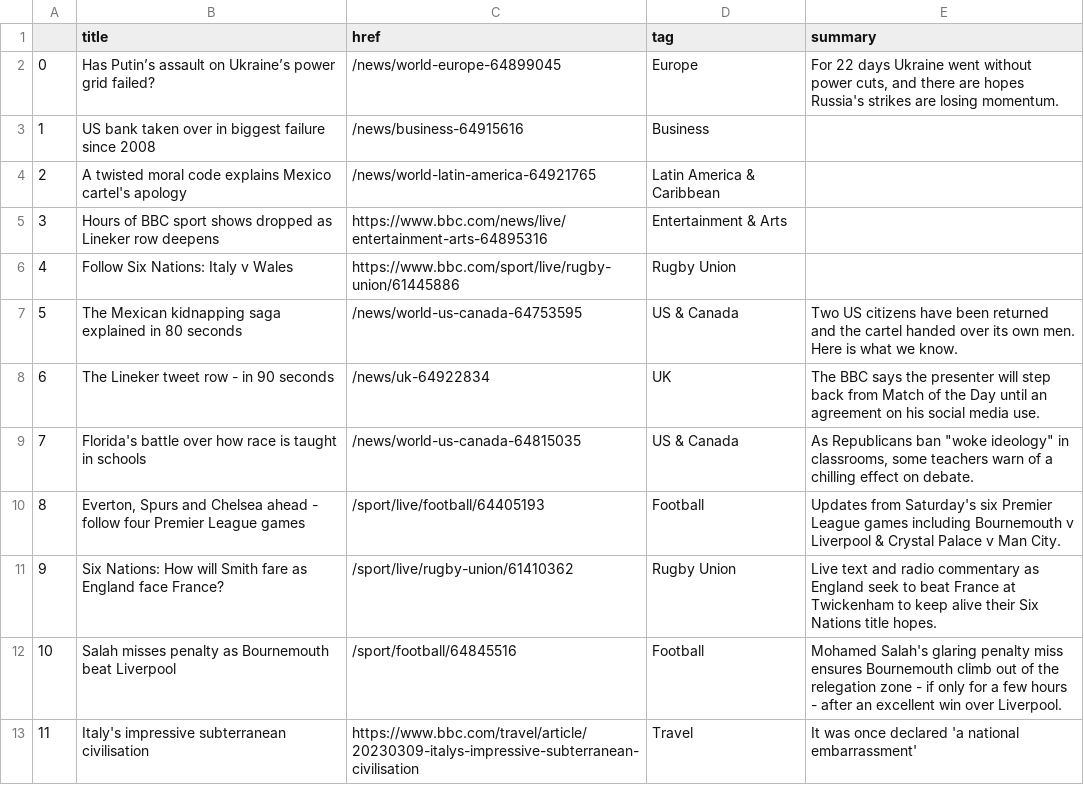
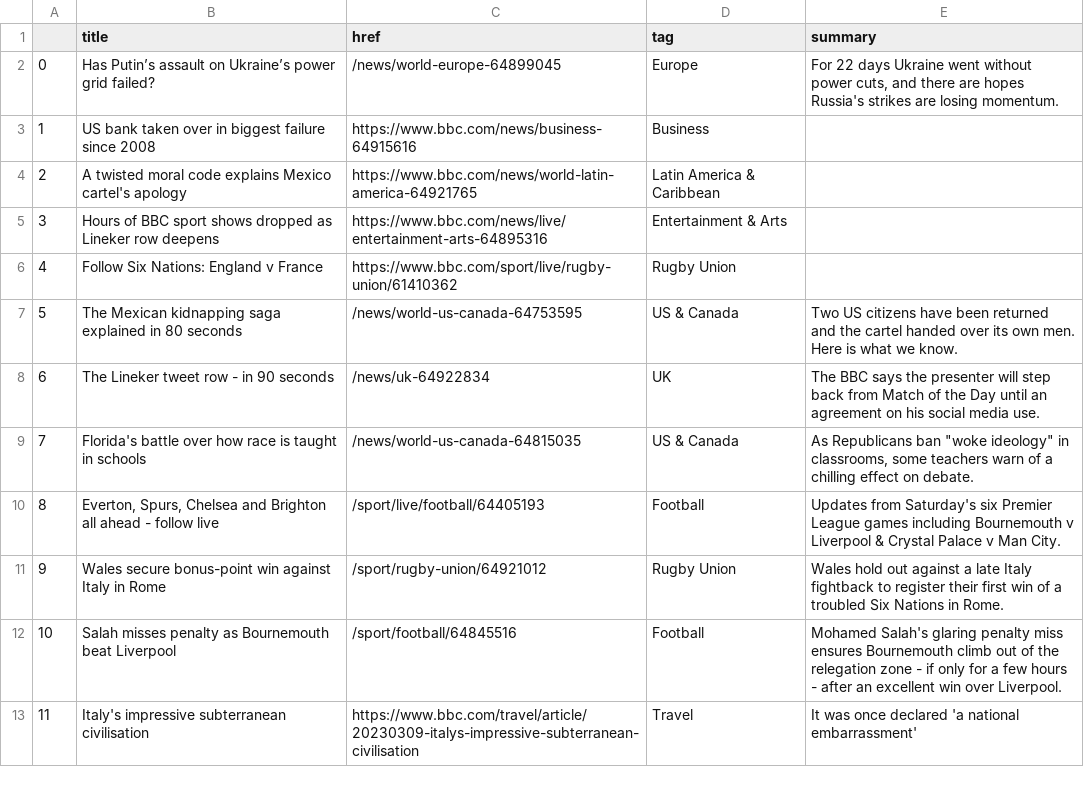
Before and after one commit to jjomalley/Auto-Scraper, a CSV file: bbc-headlines.csv, drawn as a sheet; only a part is shown.

```diff
--- a/bbc-headlines.csv
+++ b/bbc-headlines.csv
@@ -2,6 +2,6 @@
 0,Has Putin’s assault on Ukraine’s power grid failed?,/news/world-europe-64899045,Europe,"For 22 days Ukraine went without power cuts, and there are hopes Russia's strikes are losing momentum."
-1,US bank taken over in biggest failure since 2008,/news/business-64915616,Business,
-2,A twisted moral code explains Mexico cartel's apology,/news/world-latin-america-64921765,Latin America & Caribbean,
+1,US bank taken over in biggest failure since 2008,https://www.bbc.com/news/business-64915616,Business,
+2,A twisted moral code explains Mexico cartel's apology,https://www.bbc.com/news/world-latin-america-64921765,Latin America & Caribbean,
 3,Hours of BBC sport shows dropped as Lineker row deepens,https://www.bbc.com/news/live/entertainment-arts-64895316,Entertainment & Arts,
-4,Follow Six Nations: Italy v Wales,https://www.bbc.com/sport/live/rugby-union/61445886,Rugby Union,
+4,Follow Six Nations: England v France,https://www.bbc.com/sport/live/rugby-union/61410362,Rugby Union,
 5,The Mexican kidnapping saga explained in 80 seconds,/news/world-us-canada-64753595,US & Canada,Two US citizens have been returned and the cartel handed over its own men. Here is what we know.
@@ -9,4 +9,4 @@
 7,Florida's battle over how race is taught in schools,/news/world-us-canada-64815035,US & Canada,"As Republicans ban ""woke ideology"" in classrooms, some teachers warn of a chilling effect on debate."
-8,"Everton, Spurs and Chelsea ahead - follow four Premier League games",/sport/live/football/64405193,Football,Updates from Saturday's six Premier League games including Bournemouth v Liverpool & Crystal Palace v Man City.
-9,Six Nations: How will Smith fare as England face France?,/sport/live/rugby-union/61410362,Rugby Union,Live text and radio commentary as England seek to beat France at Twickenham to keep alive their Six Nations title hopes.
+8,"Everton, Spurs, Chelsea and Brighton all ahead - follow live",/sport/live/football/64405193,Football,Updates from Saturday's six Premier League games including Bournemouth v Liverpool & Crystal Palace v Man City.
+9,Wales secure bonus-point win against Italy in Rome,/sport/rugby-union/64921012,Rugby Union,Wales hold out against a late Italy fightback to register their first win of a troubled Six Nations in Rome.
 10,Salah misses penalty as Bournemouth beat Liverpool,/sport/football/64845516,Football,Mohamed Salah's glaring penalty miss ensures Bournemouth climb out of the relegation zone - if only for a few hours - after an excellent win over Liverpool.
```
